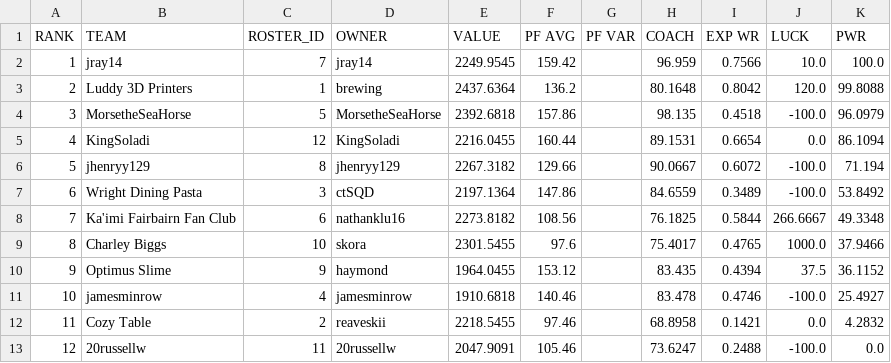
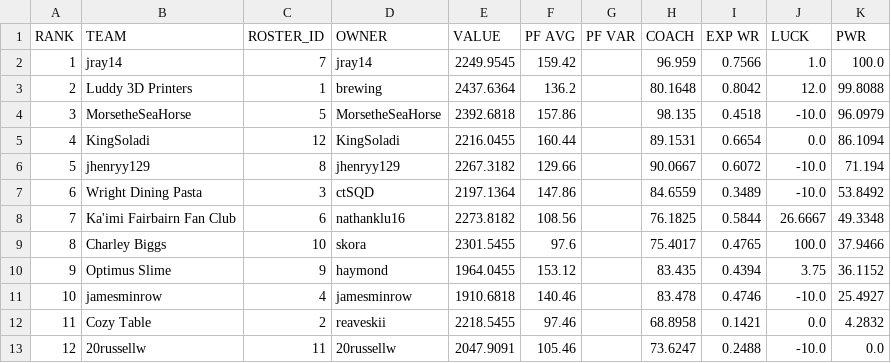
Before and after one commit to le-pantman/dynasty-power-rankings, a CSV file: reports/2026/week_1_csv/week_1_pwr.csv, drawn as a sheet.

```diff
--- a/reports/2026/week_1_csv/week_1_pwr.csv
+++ b/reports/2026/week_1_csv/week_1_pwr.csv
@@ -1,13 +1,13 @@
 RANK,TEAM,ROSTER_ID,OWNER,VALUE,PF AVG,PF VAR,COACH,EXP WR,LUCK,PWR
-1,jray14,7,jray14,2249.9545,159.42,,96.959,0.7566,10.0,100.0
-2,Luddy 3D Printers,1,brewing,2437.6364,136.2,,80.1648,0.8042,120.0,99.8088
-3,MorsetheSeaHorse,5,MorsetheSeaHorse,2392.6818,157.86,,98.135,0.4518,-100.0,96.0979
+1,jray14,7,jray14,2249.9545,159.42,,96.959,0.7566,1.0,100.0
+2,Luddy 3D Printers,1,brewing,2437.6364,136.2,,80.1648,0.8042,12.0,99.8088
+3,MorsetheSeaHorse,5,MorsetheSeaHorse,2392.6818,157.86,,98.135,0.4518,-10.0,96.0979
 4,KingSoladi,12,KingSoladi,2216.0455,160.44,,89.1531,0.6654,0.0,86.1094
-5,jhenryy129,8,jhenryy129,2267.3182,129.66,,90.0667,0.6072,-100.0,71.194
-6,Wright Dining Pasta,3,ctSQD,2197.1364,147.86,,84.6559,0.3489,-100.0,53.8492
-7,Ka'imi Fairbairn Fan Club,6,nathanklu16,2273.8182,108.56,,76.1825,0.5844,266.6667,49.3348
-8,Charley Biggs,10,skora,2301.5455,97.6,,75.4017,0.4765,1000.0,37.9466
-9,Optimus Slime,9,haymond,1964.0455,153.12,,83.435,0.4394,37.5,36.1152
-10,jamesminrow,4,jamesminrow,1910.6818,140.46,,83.478,0.4746,-100.0,25.4927
+5,jhenryy129,8,jhenryy129,2267.3182,129.66,,90.0667,0.6072,-10.0,71.194
+6,Wright Dining Pasta,3,ctSQD,2197.1364,147.86,,84.6559,0.3489,-10.0,53.8492
+7,Ka'imi Fairbairn Fan Club,6,nathanklu16,2273.8182,108.56,,76.1825,0.5844,26.6667,49.3348
+8,Charley Biggs,10,skora,2301.5455,97.6,,75.4017,0.4765,100.0,37.9466
+9,Optimus Slime,9,haymond,1964.0455,153.12,,83.435,0.4394,3.75,36.1152
+10,jamesminrow,4,jamesminrow,1910.6818,140.46,,83.478,0.4746,-10.0,25.4927
 11,Cozy Table,2,reaveskii,2218.5455,97.46,,68.8958,0.1421,0.0,4.2832
-12,20russellw,11,20russellw,2047.9091,105.46,,73.6247,0.2488,-100.0,0.0
+12,20russellw,11,20russellw,2047.9091,105.46,,73.6247,0.2488,-10.0,0.0
```
Also changed, not shown: 1 other file.
